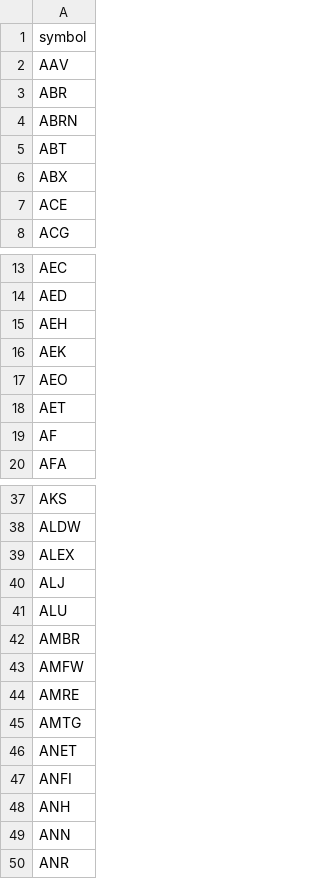
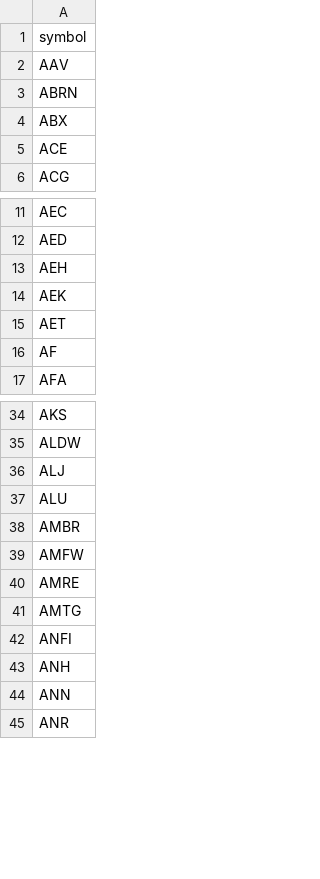
Before and after one commit to sourdiesel1202/money_printer_go_brrr, a CSV file: data/mpb_load_failures.csv, drawn as a sheet; only a part is shown, gaps mark what is left out.

```diff
--- a/data/mpb_load_failures.csv
+++ b/data/mpb_load_failures.csv
@@ -2,5 +2,3 @@ symbol
 AAV
-ABR
 ABRN
-ABT
 ABX
@@ -16,3 +14,2 @@ AEH
 AEK
-AEO
 AET
@@ -38,3 +35,2 @@ AKS
 ALDW
-ALEX
 ALJ
@@ -45,3 +41,2 @@ AMRE
 AMTG
-ANET
 ANFI
```
Also changed, not shown: mpb.csv, 6 other files.
